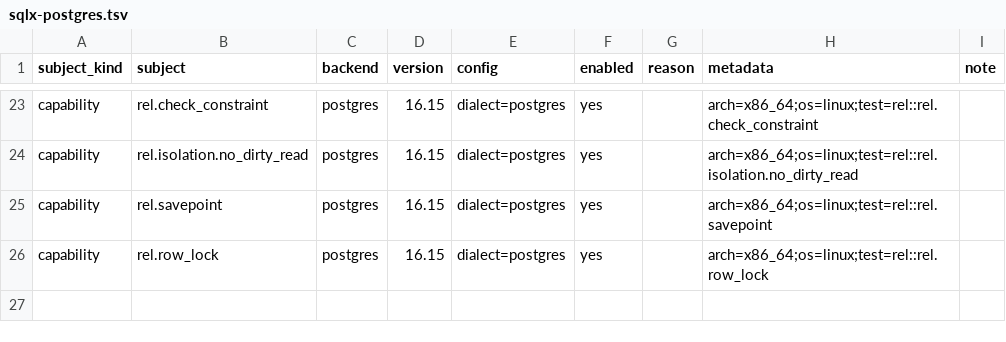
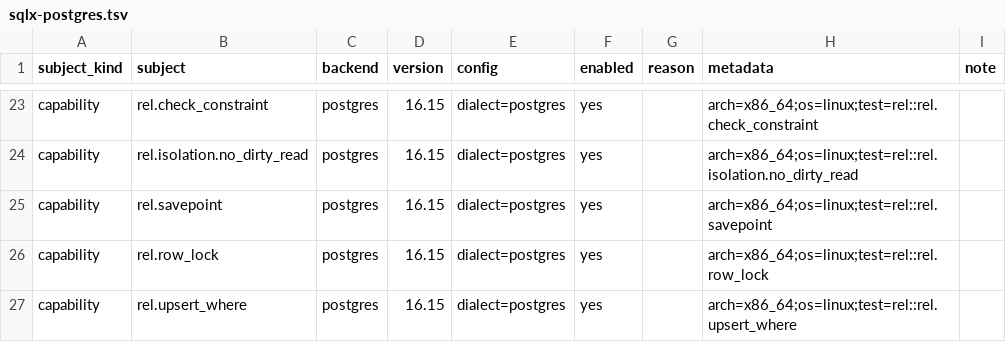
Before and after one commit to ciresnave/PersistAnt, a TSV file: matrix/sqlx-postgres.tsv, drawn as a sheet; only a part is shown, gaps mark what is left out; the diff names each change by its address in the sheet, - before the commit and + after, or states it on an @@ line.

```diff
--- a/matrix/sqlx-postgres.tsv
+++ b/matrix/sqlx-postgres.tsv
+row 27: capability | rel.upsert_where | postgres | 16.15 | dialect=postgres | yes |  | arch=x86_64;os=linux;test=rel::rel.upsert_where
```
Also changed, not shown: matrix/sqlx-mysql.tsv, matrix/sqlx-sqlite.tsv, 9 other files.
